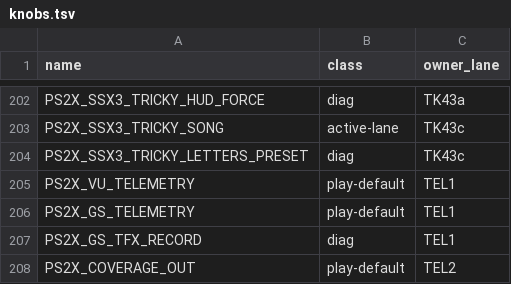
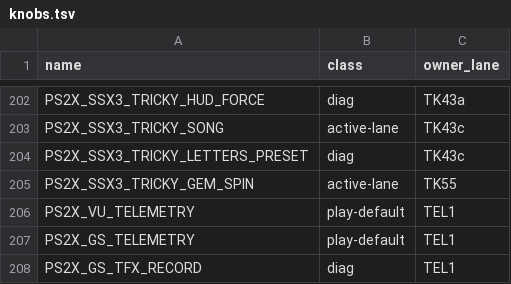
Before and after one commit to brad-richardson/PS2Recomp, a TSV file: tools/ssx3/knobs.tsv, drawn as a sheet; only a part is shown, gaps mark what is left out; the shorter side is filled out with more unchanged rows; the diff names each change by its address in the sheet, - before the commit and + after, or states it on an @@ line.

```diff
--- a/tools/ssx3/knobs.tsv
+++ b/tools/ssx3/knobs.tsv
+row 205: PS2X_SSX3_TRICKY_GEM_SPIN | active-lane | TK55
```
Also changed, not shown: 4 other files.
